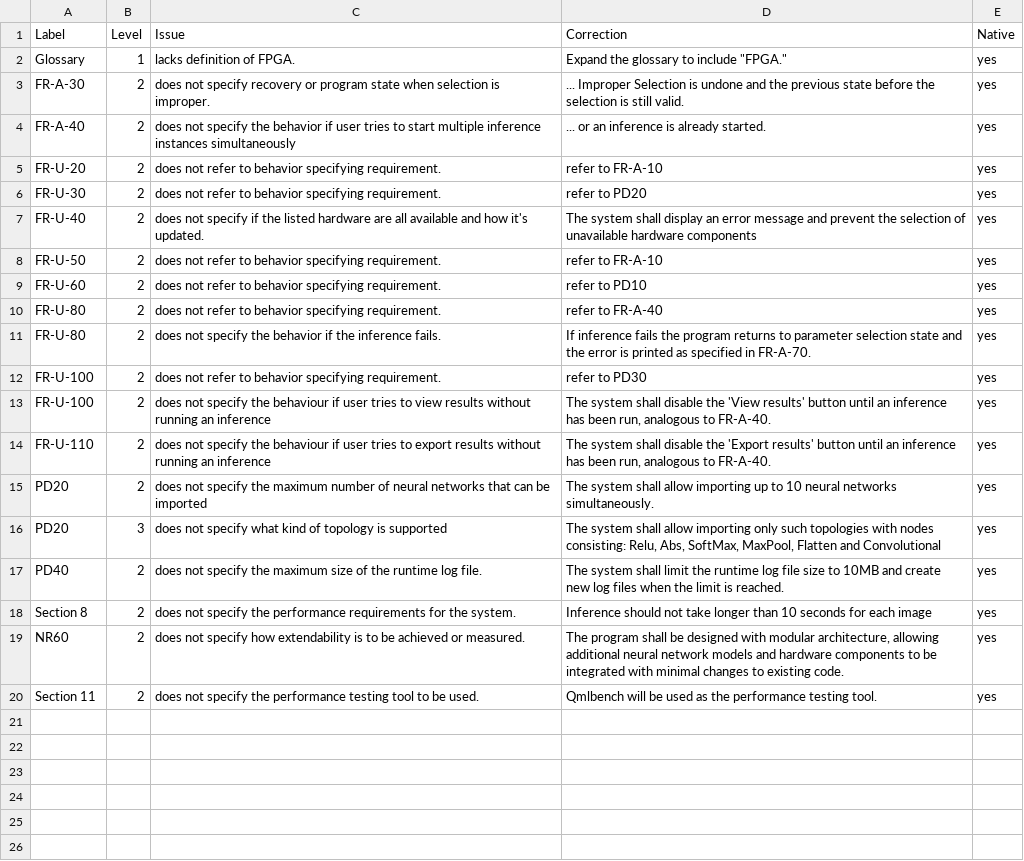
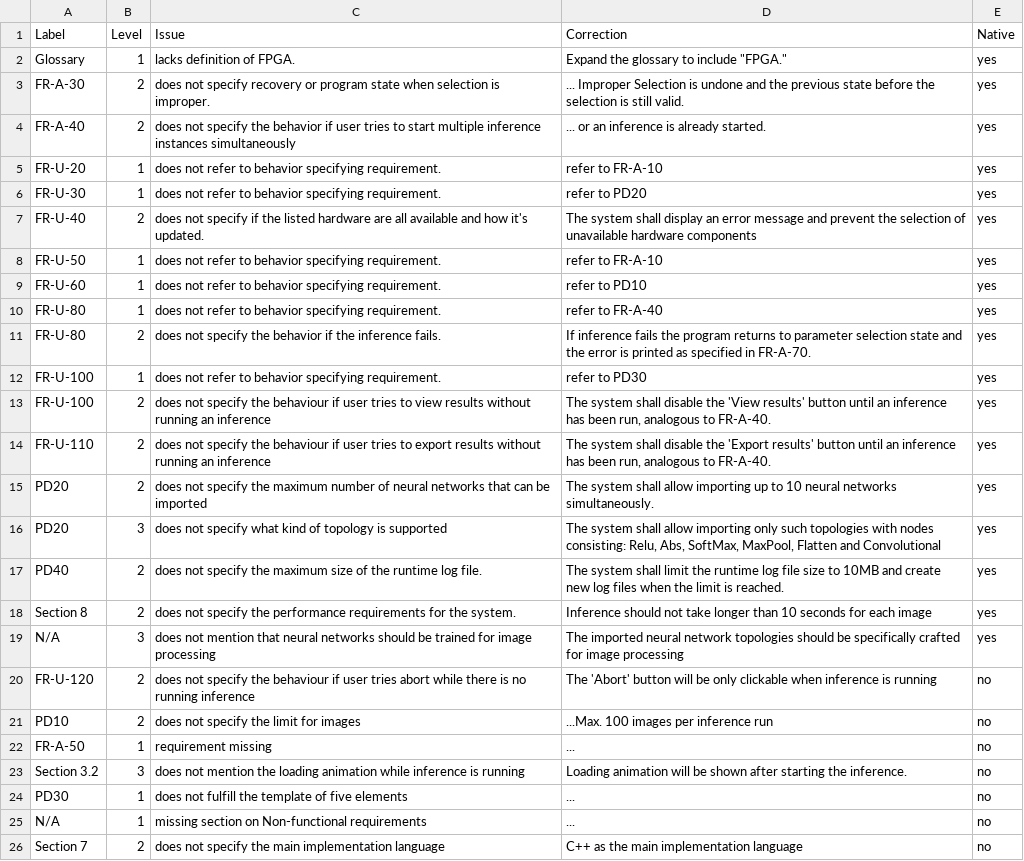
Before and after one commit to yavuzkaraca/bachelor-thesis, a CSV file: dataset/PSE/2022_neutero/2022_neutero_gs.csv, drawn as a sheet.

```diff
--- a/dataset/PSE/2022_neutero/2022_neutero_gs.csv
+++ b/dataset/PSE/2022_neutero/2022_neutero_gs.csv
@@ -4,10 +4,10 @@ FR-A-30,2,does not specify recovery or program state when selection is improper.
 FR-A-40,2,does not specify the behavior if user tries to start multiple inference instances simultaneously,"... or an inference is already started.",yes
-FR-U-20,2,does not refer to behavior specifying requirement.,refer to FR-A-10,yes
-FR-U-30,2,does not refer to behavior specifying requirement.,refer to PD20,yes
+FR-U-20,1,does not refer to behavior specifying requirement.,refer to FR-A-10,yes
+FR-U-30,1,does not refer to behavior specifying requirement.,refer to PD20,yes
 FR-U-40,2,does not specify if the listed hardware are all available and how it's updated.,"The system shall display an error message and prevent the selection of unavailable hardware components",yes
-FR-U-50,2,does not refer to behavior specifying requirement.,refer to FR-A-10,yes
-FR-U-60,2,does not refer to behavior specifying requirement.,refer to PD10,yes
-FR-U-80,2,does not refer to behavior specifying requirement.,refer to FR-A-40,yes
+FR-U-50,1,does not refer to behavior specifying requirement.,refer to FR-A-10,yes
+FR-U-60,1,does not refer to behavior specifying requirement.,refer to PD10,yes
+FR-U-80,1,does not refer to behavior specifying requirement.,refer to FR-A-40,yes
 FR-U-80,2,does not specify the behavior if the inference fails.,"If inference fails the program returns to parameter selection state and the error is printed as specified in FR-A-70.",yes
-FR-U-100,2,does not refer to behavior specifying requirement.,refer to PD30,yes
+FR-U-100,1,does not refer to behavior specifying requirement.,refer to PD30,yes
 FR-U-100,2,does not specify the behaviour if user tries to view results without running an inference,"The system shall disable the 'View results' button until an inference has been run, analogous to FR-A-40.",yes
@@ -18,3 +18,9 @@ PD40,2,does not specify the maximum size of the runtime log file.,"The system sh
 Section 8,2,does not specify the performance requirements for the system.,"Inference should not take longer than 10 seconds for each image",yes
-NR60,2,does not specify how extendability is to be achieved or measured.,"The program shall be designed with modular architecture, allowing additional neural network models and hardware components to be integrated with minimal changes to existing code.",yes
-Section 11,2,does not specify the performance testing tool to be used.,"Qmlbench will be used as the performance testing tool.",yes
+N/A,3,does not mention that neural networks should be trained for image processing,The imported neural network topologies should be specifically crafted for image processing,yes
+FR-U-120,2,does not specify the behaviour if user tries abort while there is no running inference,"The 'Abort' button will be only clickable when inference is running",no
+PD10,2,does not specify the limit for images,"...Max. 100 images per inference run",no
+FR-A-50,1,requirement missing,...,no
+Section 3.2,3,does not mention the loading animation while inference is running,"Loading animation will be shown after starting the inference.",no
+PD30,1,does not fulfill the template of five elements,...,no
+N/A,1,missing section on Non-functional requirements,...,no
+Section 7,2,does not specify the main implementation language,"C++ as the main implementation language",no
```
Also changed, not shown: dataset/PSE/2021_init-v/2021_init-v_gs.csv, dataset/PSE/2023_octo/2023_octo_gs.csv, 5 other files.
